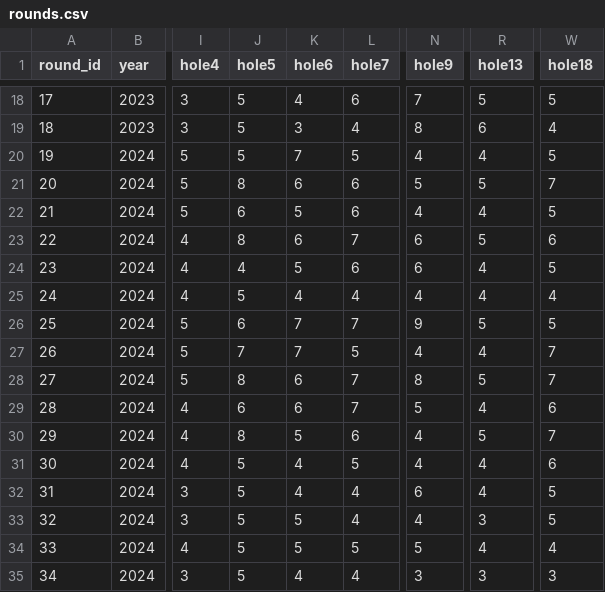
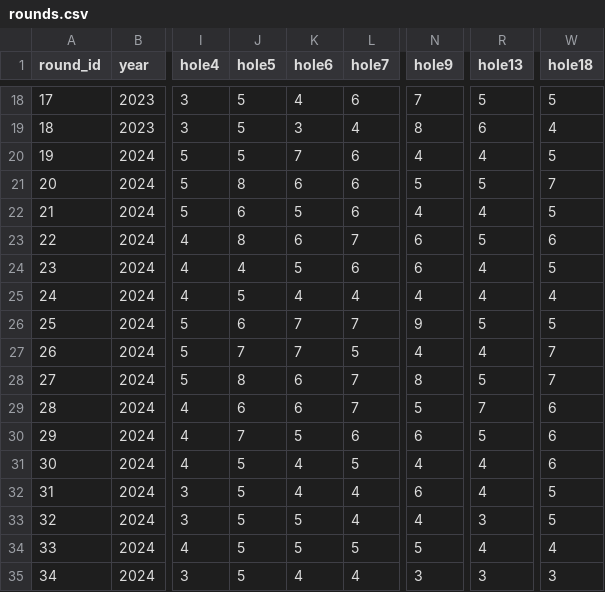
Before and after one commit to abon11/LGC_Website, a CSV file: rounds.csv, drawn as a sheet; only a part is shown, gaps mark what is left out; the diff names each change by its address in the sheet, - before the commit and + after, or states it on an @@ line.

Commit message:
updated some rounds that were messed up in 2024

```diff
--- a/rounds.csv
+++ b/rounds.csv
-L20 (hole7): 5
+L20 (hole7): 6
-R29 (hole13): 4
+R29 (hole13): 7
-J30 (hole5): 8
+J30 (hole5): 7
-N30 (hole9): 4
+N30 (hole9): 6
-W30 (hole18): 7
+W30 (hole18): 6
```
